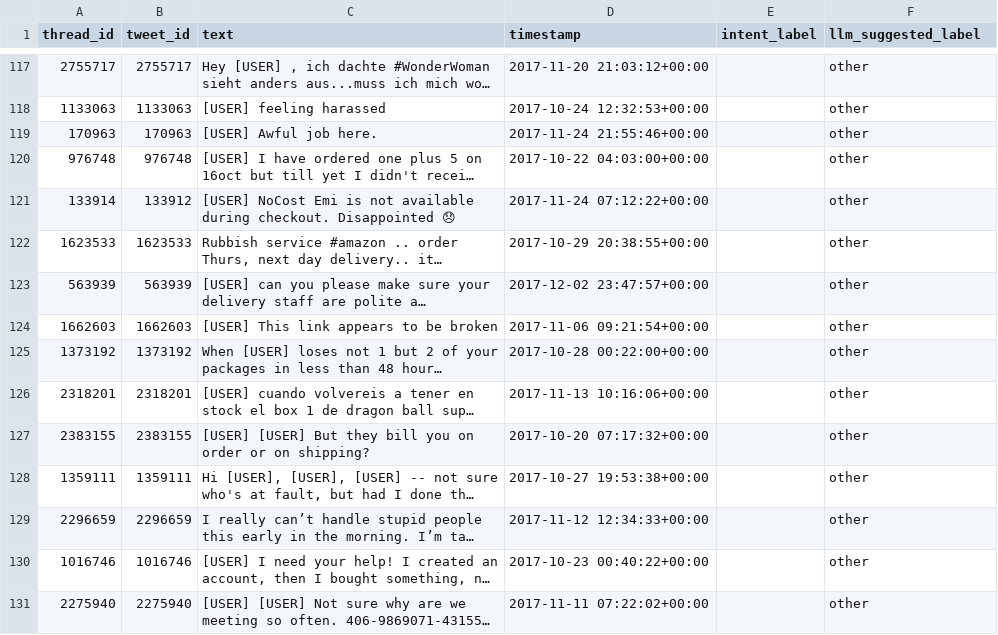
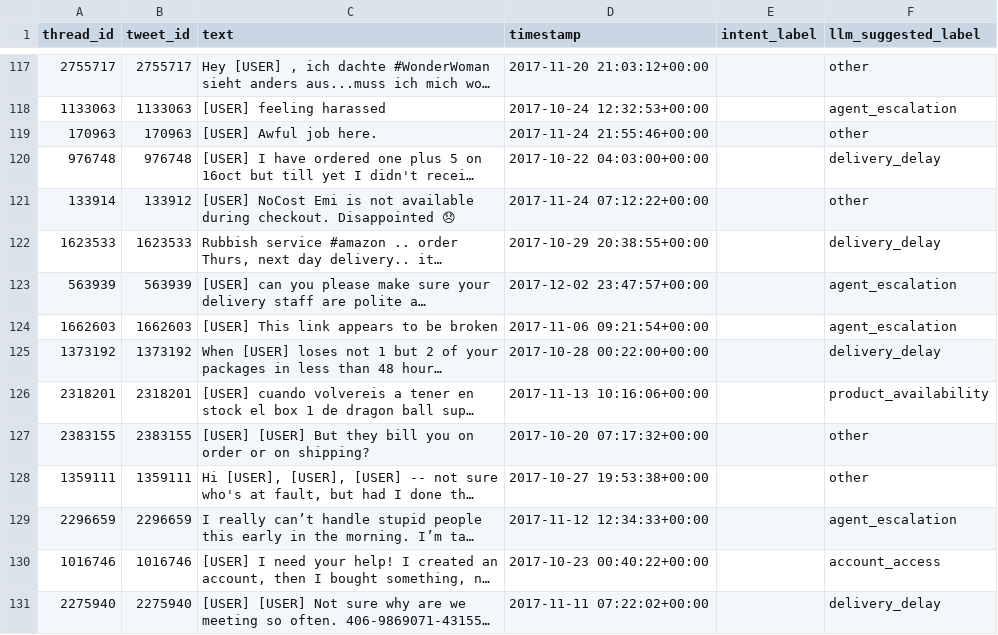
Before and after one commit to akshay470/customer-support-bot, a CSV file: notebooks/sample_for_labeling_prelabeled.csv, drawn as a sheet; only a part is shown, gaps mark what is left out; long unchanged cells end in …; the diff covers the shown part only; the diff names each change by its address in the sheet, - before the commit and + after, or states it on an @@ line.

Commit message:
Fix model ID in pre_label.py

```diff
--- a/notebooks/sample_for_labeling_prelabeled.csv
+++ b/notebooks/sample_for_labeling_prelabeled.csv
-F118 (llm_suggested_label): other
+F118 (llm_suggested_label): agent_escalation
-F120 (llm_suggested_label): other
+F120 (llm_suggested_label): delivery_delay
-F122 (llm_suggested_label): other
+F122 (llm_suggested_label): delivery_delay
-F123:F124 (llm_suggested_label): other
+F123:F124 (llm_suggested_label): agent_escalation
-F125 (llm_suggested_label): other
+F125 (llm_suggested_label): delivery_delay
-F126 (llm_suggested_label): other
+F126 (llm_suggested_label): product_availability
-F129 (llm_suggested_label): other
+F129 (llm_suggested_label): agent_escalation
-F130 (llm_suggested_label): other
+F130 (llm_suggested_label): account_access
-F131 (llm_suggested_label): other
+F131 (llm_suggested_label): delivery_delay
```
Also changed, not shown: 89 edited cells elsewhere in this file, 1 other file.
